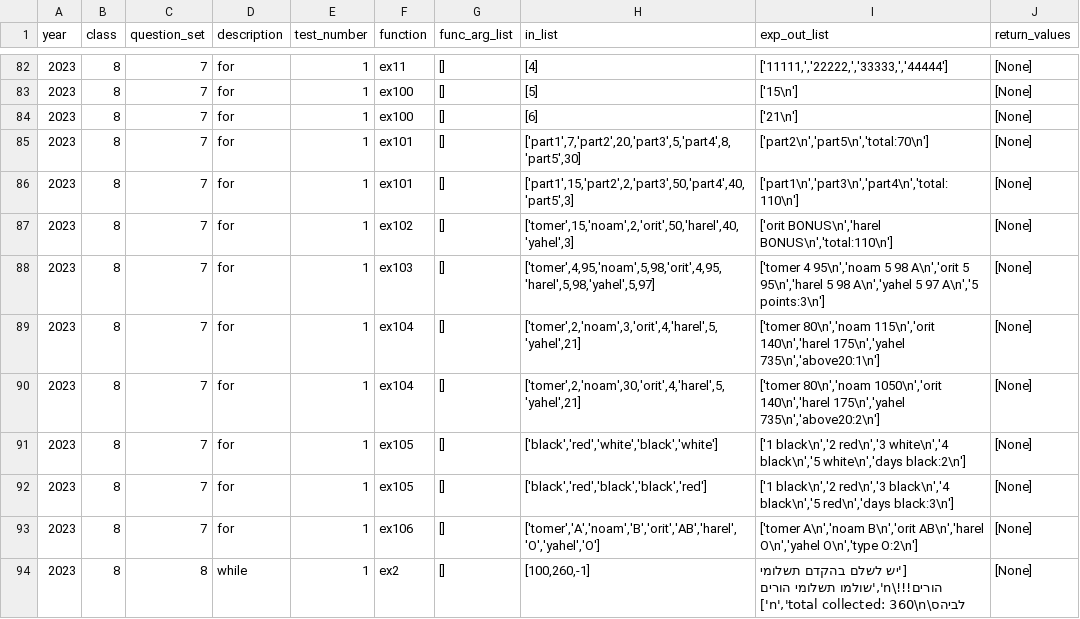
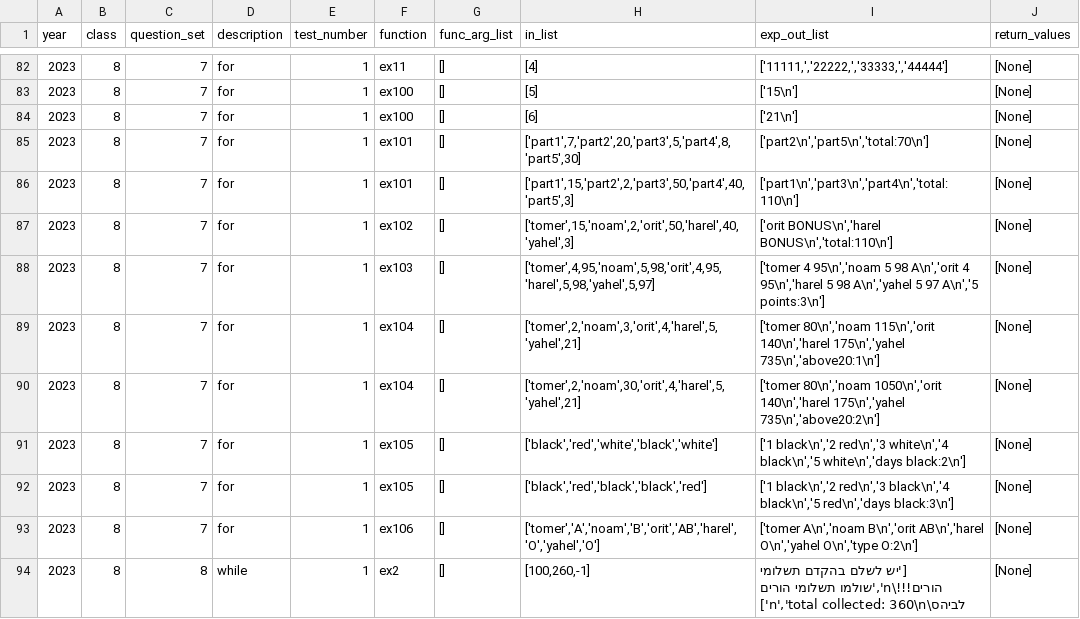
Before and after one commit to tomer2b/auto_grading, a CSV file: auto_grading/tasks.csv, drawn as a sheet; only a part is shown, gaps mark what is left out.

```diff
--- a/auto_grading/tasks.csv
+++ b/auto_grading/tasks.csv
@@ -87,3 +87,3 @@ year,class,question_set,description,test_number,function,func_arg_list,in_list,e
 2023,8,7,"for",1,ex102,"[]","['tomer',15,'noam',2,'orit',50,'harel',40,'yahel',3]","['orit BONUS\n','harel BONUS\n','total:110\n']","[None]"
-2023,8,7,"for",1,ex103,"[]","['tomer',4,95,'noam',5,98,'orit',4,95,'harel',5,98,'yahel',5,97]","['tomer 4 95\n','noam 5 98 A\n','orit 5 95\n','harel 5 98 A\n','yahel 5 97 A\n','5 points:3\n']","[None]"
+2023,8,7,"for",1,ex103,"[]","['tomer',4,95,'noam',5,98,'orit',4,95,'harel',5,98,'yahel',5,97]","['tomer 4 95\n','noam 5 98 A\n','orit 4 95\n','harel 5 98 A\n','yahel 5 97 A\n','5 points:3\n']","[None]"
 2023,8,7,"for",1,ex104,"[]","['tomer',2,'noam',3,'orit',4,'harel',5,'yahel',21]","['tomer 80\n','noam 115\n','orit 140\n','harel 175\n','yahel 735\n','above20:1\n']","[None]"
```
Also changed, not shown: 1 other file.
